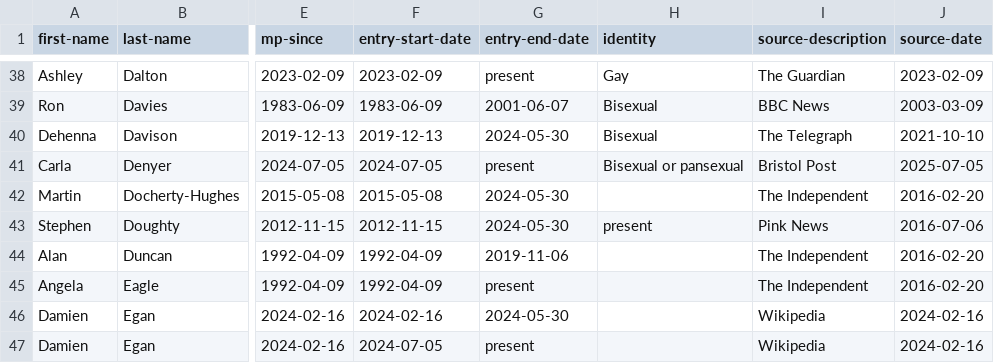
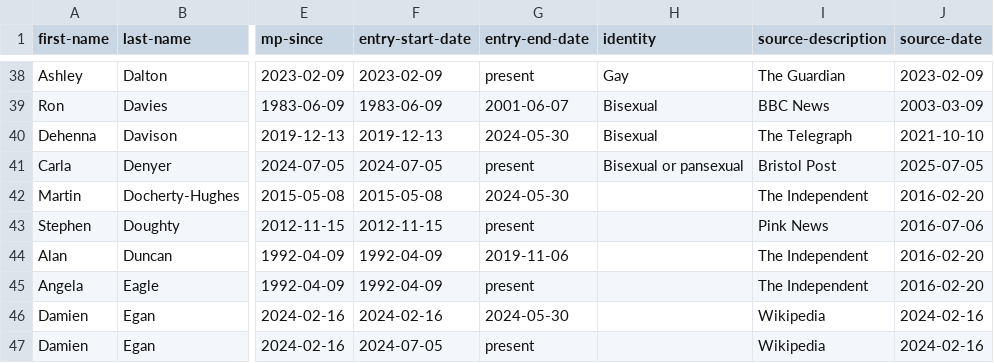
Before and after one commit to johnpeart/lgbt-mp, a CSV file: _data/members.csv, drawn as a sheet; only a part is shown, gaps mark what is left out; the diff names each change by its address in the sheet, - before the commit and + after, or states it on an @@ line.

Commit message:
Update members.csv

```diff
--- a/_data/members.csv
+++ b/_data/members.csv
-G43 (entry-end-date): 2024-05-30
+G43 (entry-end-date): present
-H43 (identity): present
+H43 (identity): (empty)
```
